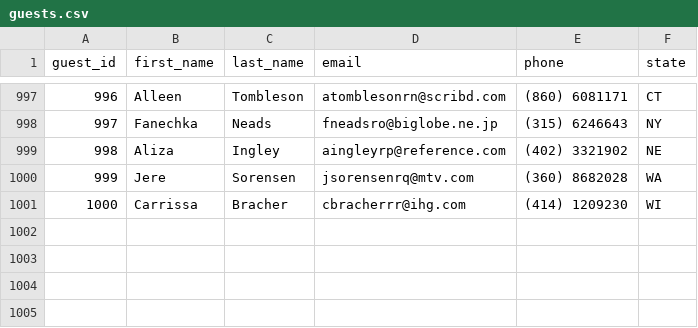
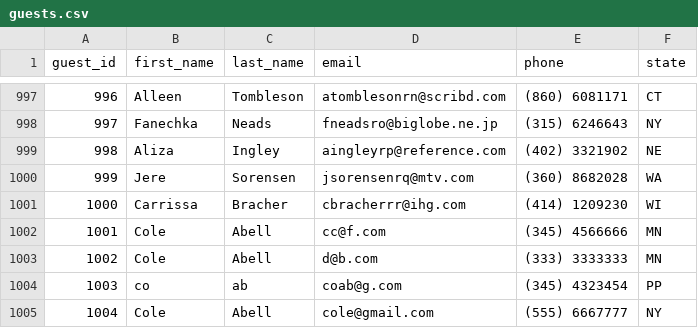
Before and after one commit to ColeAbell/VacationBookingApp, a CSV file: data/guests.csv, drawn as a sheet; only a part is shown, gaps mark what is left out.

```diff
--- a/data/guests.csv
+++ b/data/guests.csv
@@ -1001 +1001,5 @@ guest_id,first_name,last_name,email,phone,state
 1000,Carrissa,Bracher,cbracherrr@ihg.com,(414) 1209230,WI
+1001,Cole,Abell,cc@f.com,(345) 4566666,MN
+1002,Cole,Abell,d@b.com,(333) 3333333,MN
+1003,co,ab,coab@g.com,(345) 4323454,PP
+1004,Cole,Abell,cole@gmail.com,(555) 6667777,NY
```
Also changed, not shown: data/hosts.csv, data/reservation_data/3edda6bc-ab95-49a8-8962-d50b53f84b15.csv, 6 other files.
